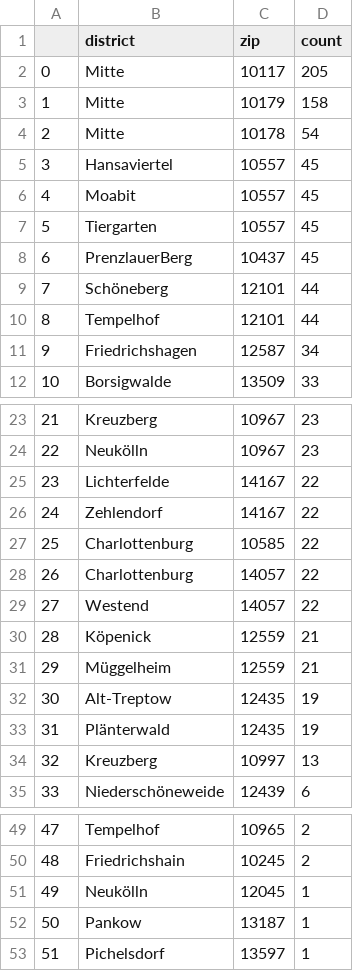
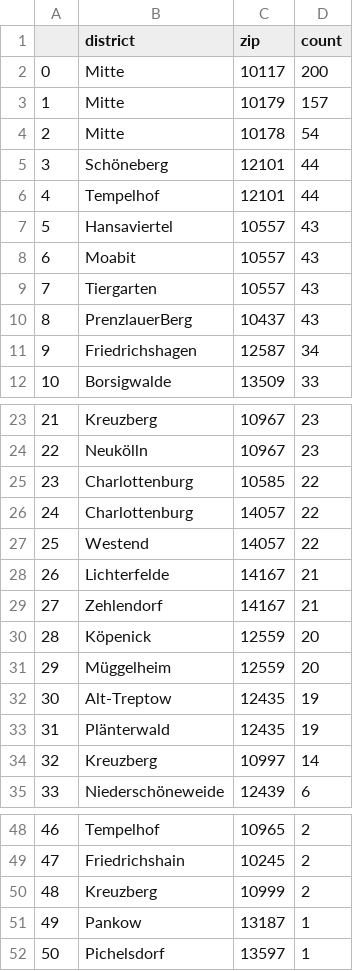
Before and after one commit to demodiff/berlin, a CSV file: data/stats-zips.csv, drawn as a sheet; only a part is shown, gaps mark what is left out; removed rows and columns are numbered as before the commit, all else as after; the diff covers the shown part only; the diff names each change by its address in the sheet, - before the commit and + after, or states it on an @@ line.

```diff
--- a/data/stats-zips.csv
+++ b/data/stats-zips.csv
-D2 (count): 205
+D2 (count): 200
-D3 (count): 158
+D3 (count): 157
-row 5: 3 | Hansaviertel | 10557 | 45
-row 6: 4 | Moabit | 10557 | 45
-row 7: 5 | Tiergarten | 10557 | 45
-row 8: 6 | PrenzlauerBerg | 10437 | 45
@@ column A renumbered from row 5 down @@
+row 7: 5 | Hansaviertel | 10557 | 43
+row 8: 6 | Moabit | 10557 | 43
+row 9: 7 | Tiergarten | 10557 | 43
+row 10: 8 | PrenzlauerBerg | 10437 | 43
-row 25: 23 | Lichterfelde | 14167 | 22
-row 26: 24 | Zehlendorf | 14167 | 22
+row 28: 26 | Lichterfelde | 14167 | 21
+row 29: 27 | Zehlendorf | 14167 | 21
-D30:D31 (count): 21
+D30:D31 (count): 20
-D34 (count): 13
+D34 (count): 14
-row 51: 49 | Neukölln | 12045 | 1
+row 50: 48 | Kreuzberg | 10999 | 2
```
Also changed, not shown: 3 added rows, 1 removed row and 4 edited cells elsewhere in this file, 1 other file.
